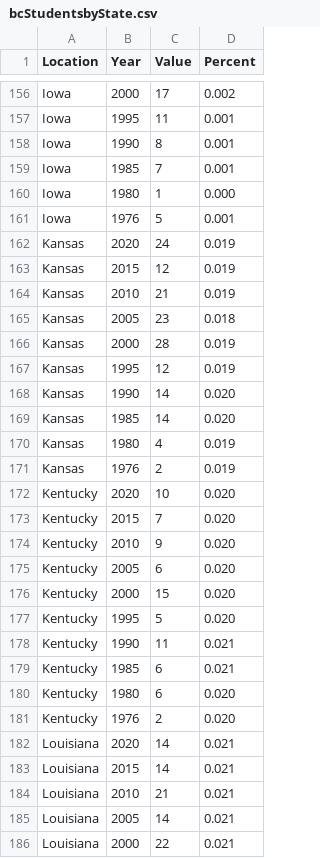
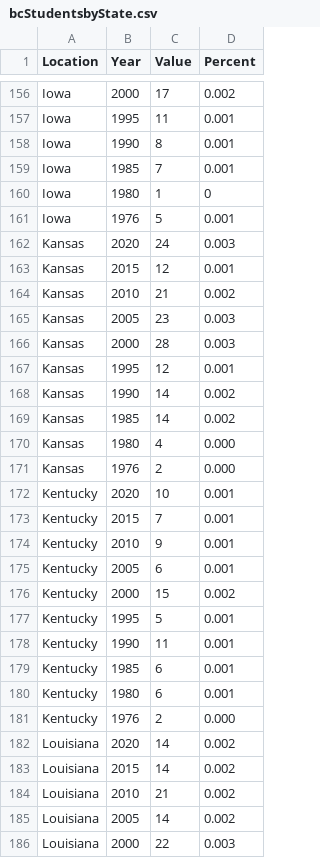
Before and after one commit to xcmackenzie/VisFinalProject, a CSV file: data/bcStudentsbyState.csv, drawn as a sheet; only a part is shown, gaps mark what is left out; the diff covers the shown part only.

Commit message:
small data correction

```diff
--- a/data/bcStudentsbyState.csv
+++ b/data/bcStudentsbyState.csv
@@ -160 +160 @@ Iowa,1985,7,0.001,
-Iowa,1980,1,0.000,
+Iowa,1980,1,0
@@ -162,25 +162,25 @@ Iowa,1976,5,0.001,
-Kansas,2020,24,0.019,
-Kansas,2015,12,0.019,
-Kansas,2010,21,0.019,
-Kansas,2005,23,0.018,
-Kansas,2000,28,0.019,
-Kansas,1995,12,0.019,
-Kansas,1990,14,0.020,
-Kansas,1985,14,0.020,
-Kansas,1980,4,0.019,
-Kansas,1976,2,0.019,
-Kentucky,2020,10,0.020,
-Kentucky,2015,7,0.020,
-Kentucky,2010,9,0.020,
-Kentucky,2005,6,0.020,
-Kentucky,2000,15,0.020,
-Kentucky,1995,5,0.020,
-Kentucky,1990,11,0.021,
-Kentucky,1985,6,0.021,
-Kentucky,1980,6,0.020,
-Kentucky,1976,2,0.020,
-Louisiana,2020,14,0.021,
-Louisiana,2015,14,0.021,
-Louisiana,2010,21,0.021,
-Louisiana,2005,14,0.021,
-Louisiana,2000,22,0.021,
+Kansas,2020,24,0.003
+Kansas,2015,12,0.001
+Kansas,2010,21,0.002
+Kansas,2005,23,0.003
+Kansas,2000,28,0.003
+Kansas,1995,12,0.001
+Kansas,1990,14,0.002
+Kansas,1985,14,0.002
+Kansas,1980,4,0.000
+Kansas,1976,2,0.000
+Kentucky,2020,10,0.001
+Kentucky,2015,7,0.001
+Kentucky,2010,9,0.001
+Kentucky,2005,6,0.001
+Kentucky,2000,15,0.002
+Kentucky,1995,5,0.001
+Kentucky,1990,11,0.001
+Kentucky,1985,6,0.001
+Kentucky,1980,6,0.001
+Kentucky,1976,2,0.000
+Louisiana,2020,14,0.002
+Louisiana,2015,14,0.002
+Louisiana,2010,21,0.002
+Louisiana,2005,14,0.002
+Louisiana,2000,22,0.003
```
Also changed, not shown: 121 edited cells elsewhere in this file.
